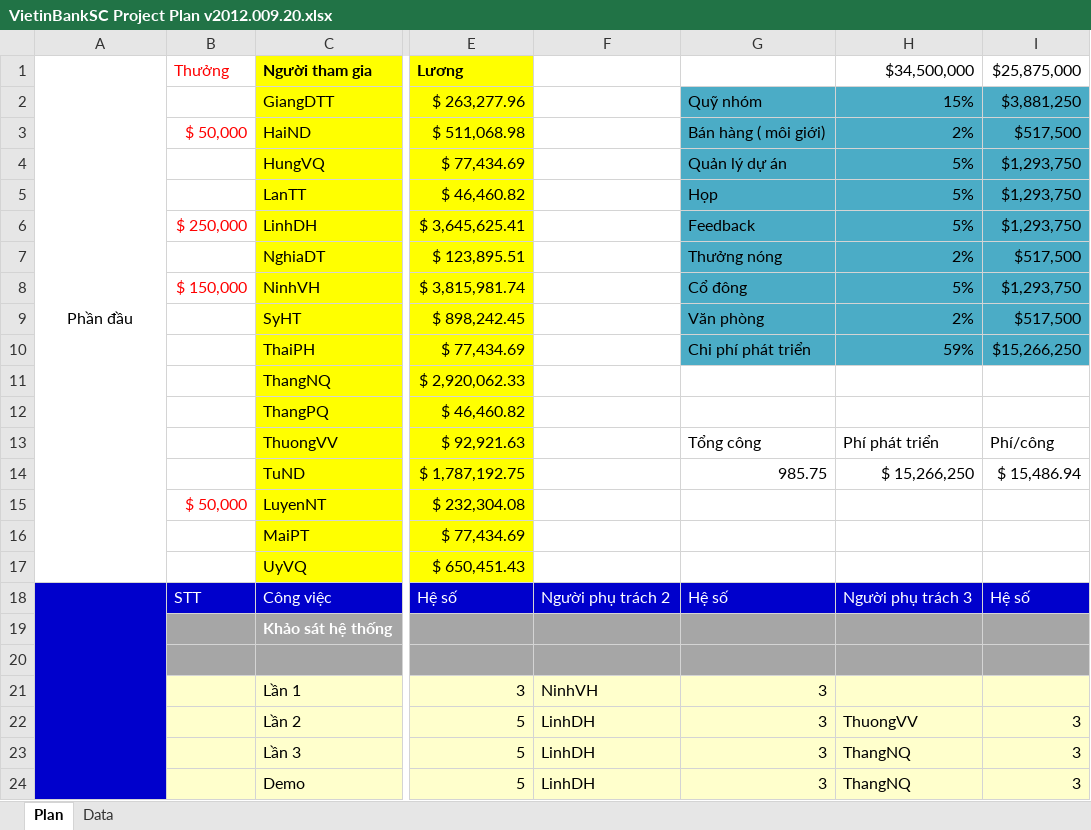
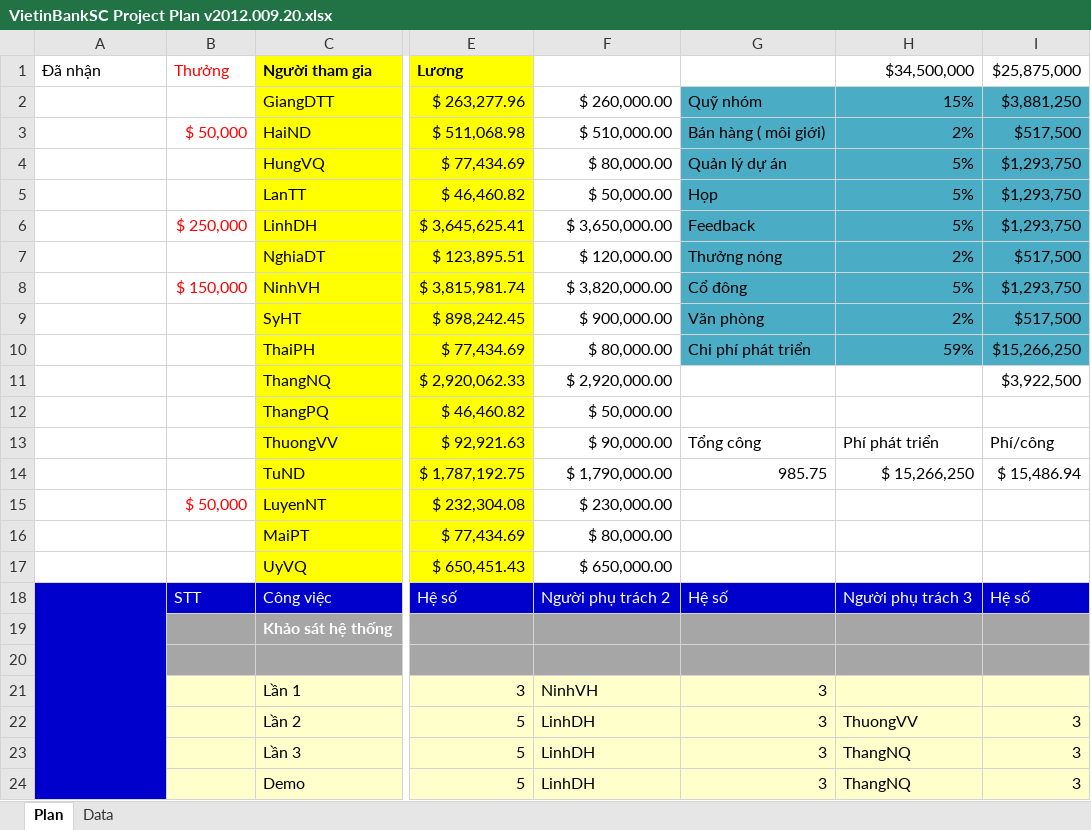
Before and after one commit to nguyendanhtu/my-project-traiphieu, an Excel workbook: Document/VietinBankSC Project Plan v2012.009.20.xlsx, sheet Plan, drawn as a sheet; only a part is shown, gaps mark what is left out; values as stored, in another font and other column widths than the file's, no borders; conditional formats not drawn; the diff names each change by its address in the sheet, - before the commit and + after, or states it on an @@ line.

```diff
--- a/Document/VietinBankSC Project Plan v2012.009.20.xlsx (sheet Plan)
+++ b/Document/VietinBankSC Project Plan v2012.009.20.xlsx (sheet Plan)
-A1: Phần đầu
+A1: Đã nhận
-A1 alignment: center
+A1 alignment: left
-A1:A17 merged
-F2: (empty)
+F2: $ 260,000.00
-F3: (empty)
+F3: $ 510,000.00
-F4: (empty)
+F4: $ 80,000.00
-F5: (empty)
+F5: $ 50,000.00
-F6: (empty)
+F6: $ 3,650,000.00
-F7: (empty)
+F7: $ 120,000.00
-F8: (empty)
+F8: $ 3,820,000.00
-F9: (empty)
+F9: $ 900,000.00
-F10: (empty)
+F10: $ 80,000.00
-F11: (empty)
+F11: $ 2,920,000.00
-I11 ($25,875,000): (empty)
+I11 ($25,875,000): $3,922,500
-F12: (empty)
+F12: $ 50,000.00
-F13: (empty)
+F13: $ 90,000.00
-F14: (empty)
+F14: $ 1,790,000.00
-F15: (empty)
+F15: $ 230,000.00
-F16: (empty)
+F16: $ 80,000.00
-F17: (empty)
+F17: $ 650,000.00
```
